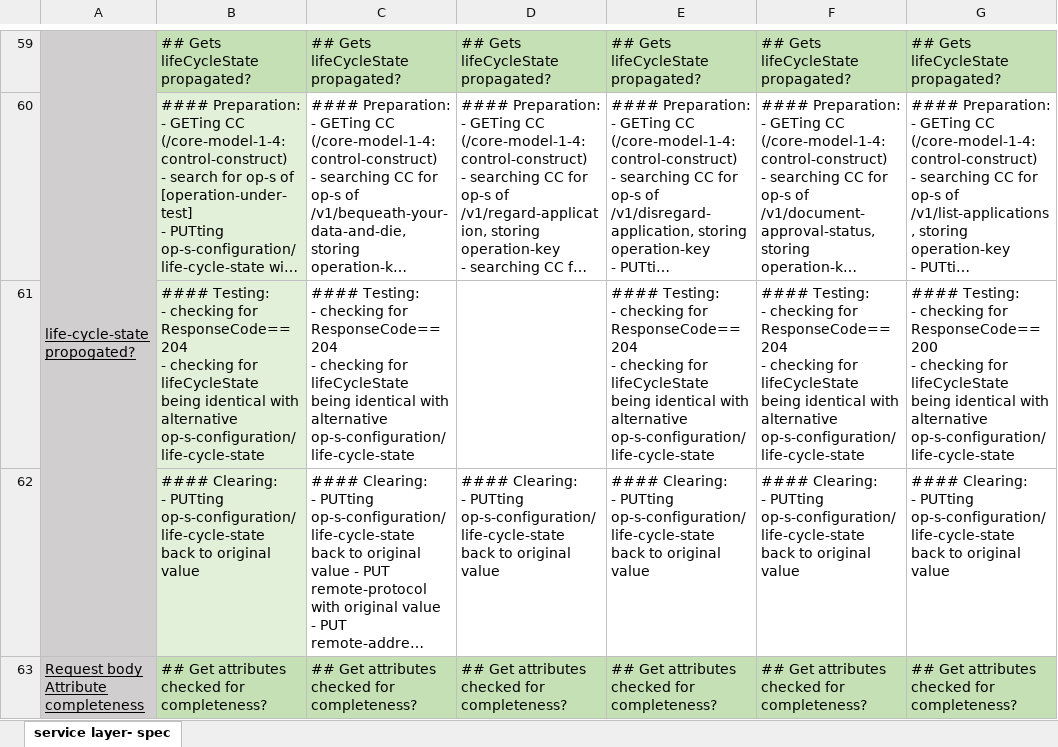
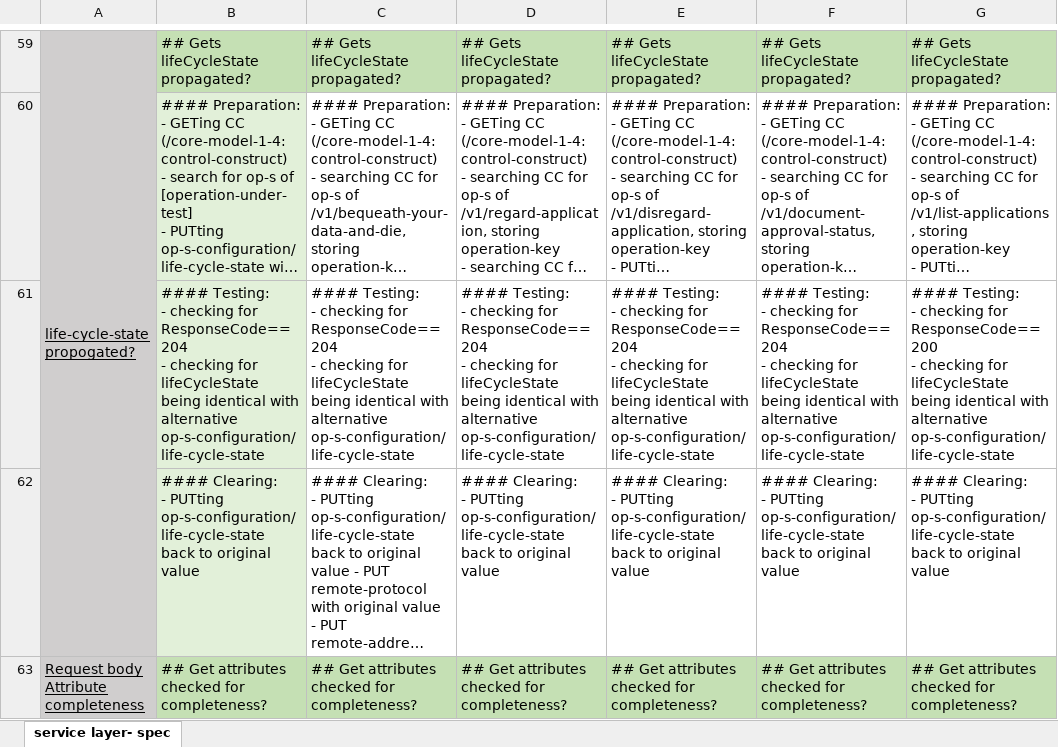
Before and after one commit to openBackhaul/TypeApprovalRegister, an Excel workbook: testing/TypeApprovalRegister+testcase.docs.xlsx, sheet service layer- spec, drawn as a sheet; only a part is shown, gaps mark what is left out; long unchanged cells end in …; values as stored, in another font and other column widths than the file's, no borders; ↵ is a line break in a cell; the diff covers the shown part only; the diff names each change by its address in the sheet, - before the commit and + after, or states it on an @@ line.

```diff
--- a/testing/TypeApprovalRegister+testcase.docs.xlsx (sheet service layer- spec)
+++ b/testing/TypeApprovalRegister+testcase.docs.xlsx (sheet service layer- spec)
-D61: (empty)
+D61: #### Testing: ↵ - checking for ResponseCode==204 ↵ - checking for lifeCycleState being identical with alternative op-s-configuration/life-cycle-state
```
Also changed, not shown: 1 added row, 2 removed rows, 17 edited cells and cell formats elsewhere in this sheet, 1 other file.
